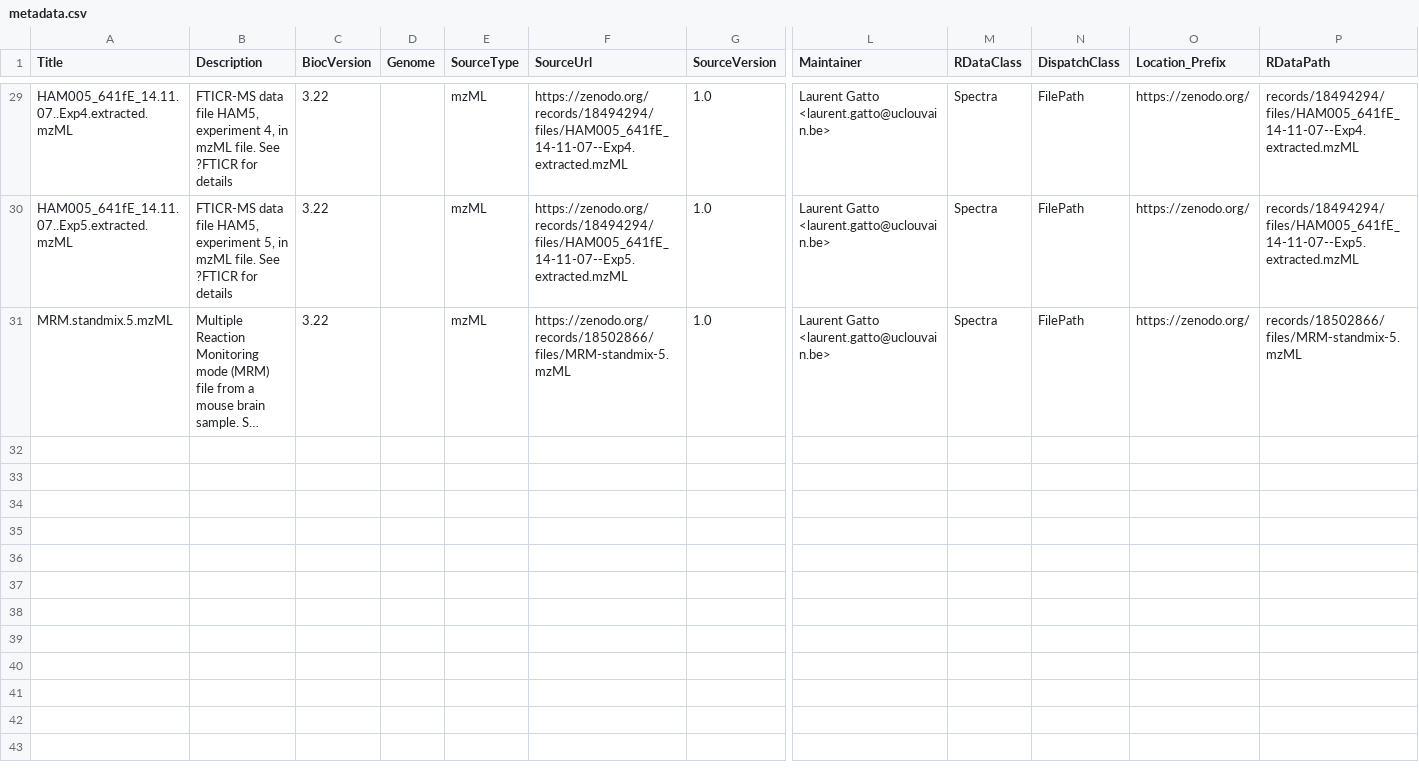
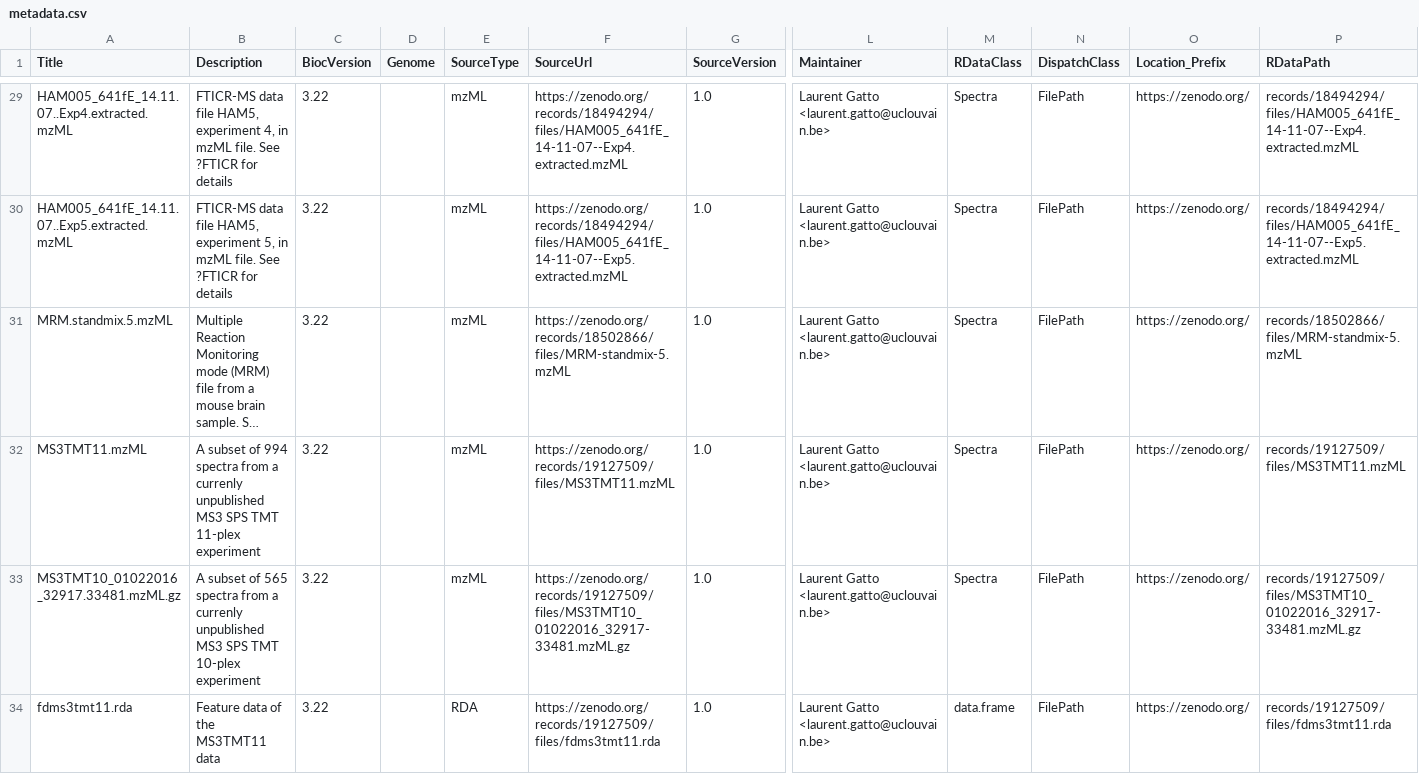
Before and after one commit to rformassspectrometry/MsDataHub, a CSV file: inst/extdata/metadata.csv, drawn as a sheet; only a part is shown, gaps mark what is left out; long unchanged cells end in …; rows hold the shown columns only; the diff names each change by its address in the sheet, - before the commit and + after, or states it on an @@ line.

```diff
--- a/inst/extdata/metadata.csv
+++ b/inst/extdata/metadata.csv
+row 32: MS3TMT11.mzML | A subset of 994 spectra from a currenly unpublished MS3 SPS TMT 11-plex experiment | 3.22 |  | mzML | https://zenodo.org/records/19127509/files/MS3TMT11.mzML | 1.0 | Laurent Gatto <laurent.gatto@uclouvain.be> | Spectra | FilePath | https://zenodo.org/ | records/19127509/files/MS3TMT11.mzML
+row 33: MS3TMT10_01022016_32917.33481.mzML.gz | A subset of 565 spectra from a currenly unpublished MS3 SPS TMT 10-plex experiment | 3.22 |  | mzML | https://zenodo.org/records/19127509/files/MS3TMT10_01022016_32917-33481.mzML.gz | 1.0 | Laurent Gatto <laurent.gatto@uclouvain.be> | Spectra | FilePath | https://zenodo.org/ | records/19127509/files/MS3TMT10_01022016_32917-33481.mzML.gz
+row 34: fdms3tmt11.rda | Feature data of the MS3TMT11 data | 3.22 |  | RDA | https://zenodo.org/records/19127509/files/fdms3tmt11.rda | 1.0 | Laurent Gatto <laurent.gatto@uclouvain.be> | data.frame | FilePath | https://zenodo.org/ | records/19127509/files/fdms3tmt11.rda
```
Also changed, not shown: 4 other files.
